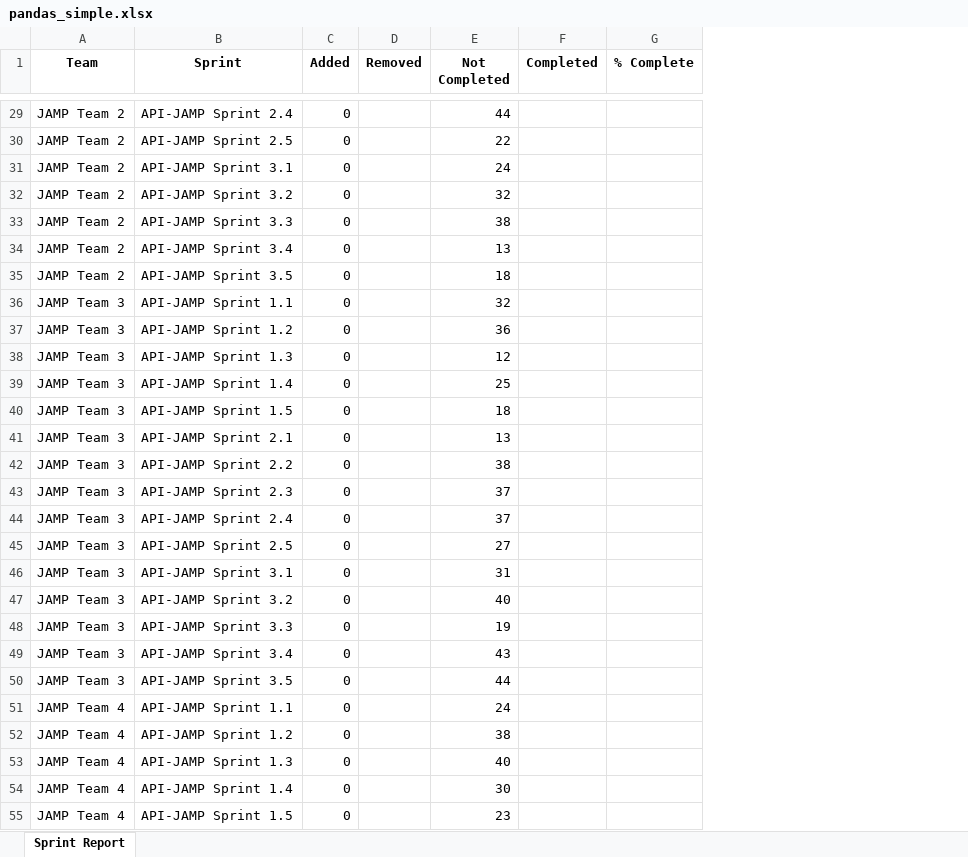
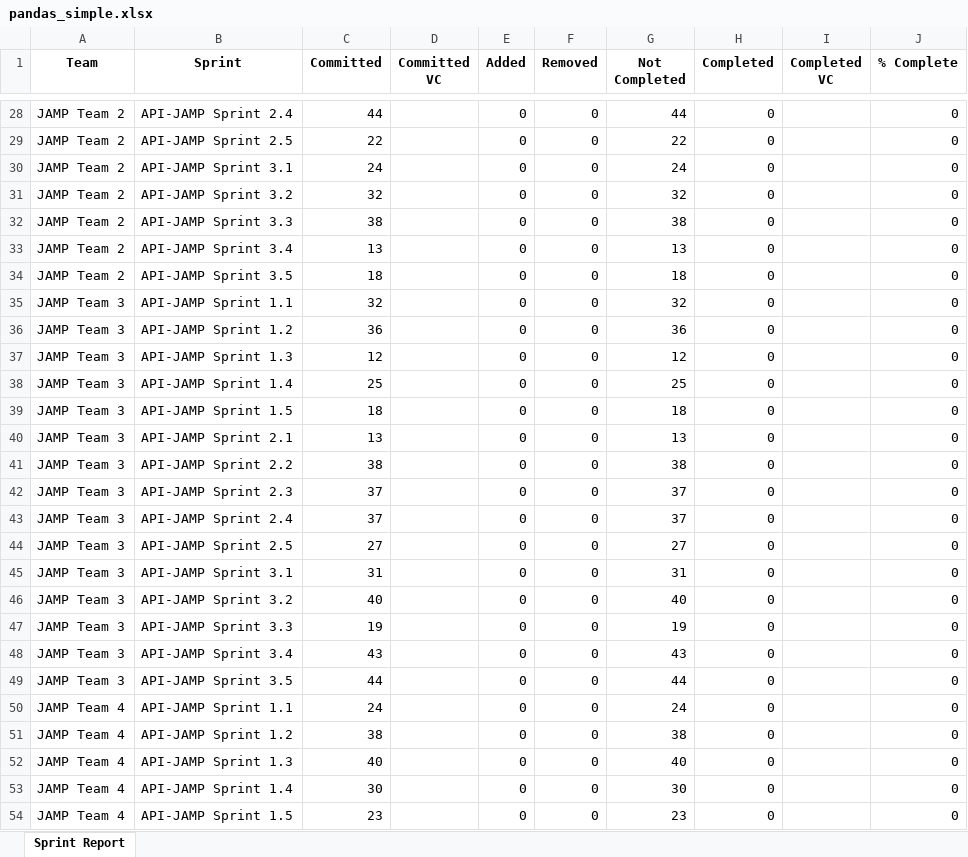
Before and after one commit to steveteske/jamp, an Excel workbook: pandas_simple.xlsx, sheet Sprint Report, drawn as a sheet; only a part is shown, gaps mark what is left out; values as stored, in another font and other column widths than the file's, no borders; addresses are those after the commit; the diff covers the shown part only; the diff names each change by its address in the sheet, - before the commit and + after, or states it on an @@ line.

Commit message:
JAMP - Validated committed and completed values against the Jira velocity report.

```diff
--- a/pandas_simple.xlsx (sheet Sprint Report)
+++ b/pandas_simple.xlsx (sheet Sprint Report)
+column C (Committed), rows 28-54: 44 | 22 | 24 | 32 | 38 | 13 | 18 | 32 | 36 | 12 | 25 | 18 | 13 | 38 | 37 | 37 | 27 | 31 | 40 | 19 | 43 | 44 | 24 | 38 | 40 | 30 | 23
+column D (Committed VC), empty
+column I (Completed VC), empty
-F28:F54 (Removed): (empty)
+F28:F54 (Removed): 0
-H28:H54 (Completed): (empty)
+H28:H54 (Completed): 0
-J28:J54 (% Complete): (empty)
+J28:J54 (% Complete): 0
```
Also changed, not shown: 1 added row, 2 removed rows and 107 edited cells elsewhere in this sheet, 3 other files.
